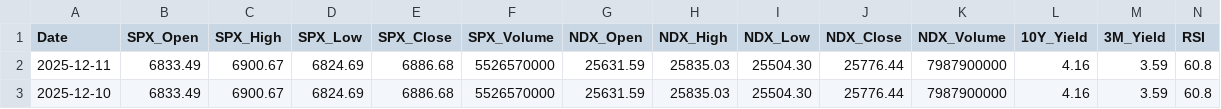
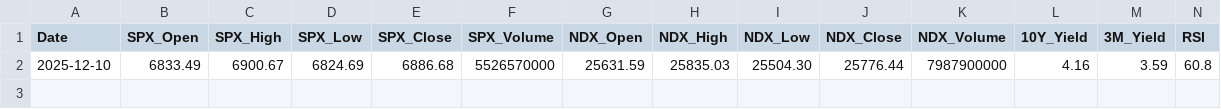
Before and after one commit to foodnoodle/daily-stock-bot, a CSV file: data/history.csv, drawn as a sheet; only a part is shown; rows hold the shown columns only; the diff names each change by its address in the sheet, - before the commit and + after, or states it on an @@ line.

Commit message:
Update history.csv

```diff
--- a/data/history.csv
+++ b/data/history.csv
-row 2: 2025-12-11 | 6833.49 | 6900.67 | 6824.69 | 6886.68 | 5526570000 | 25631.59 | 25835.03 | 25504.30 | 25776.44 | 7987900000 | 4.16 | 3.59 | 60.8
```
